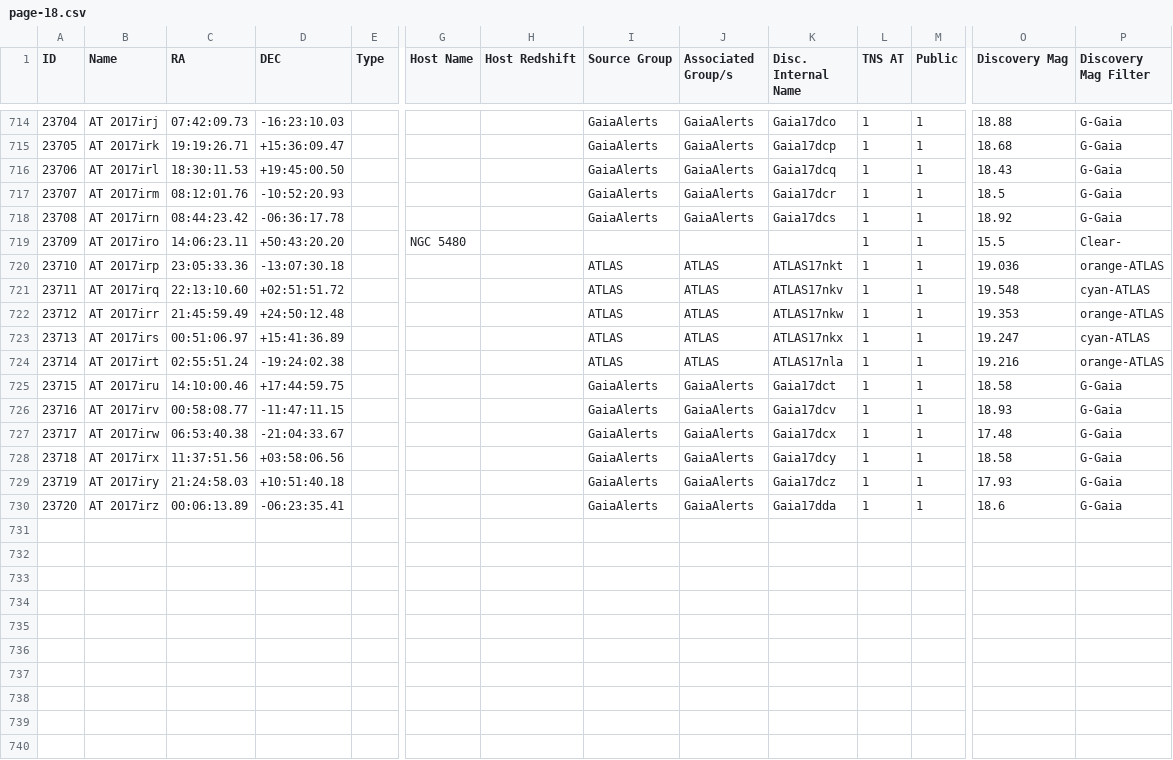
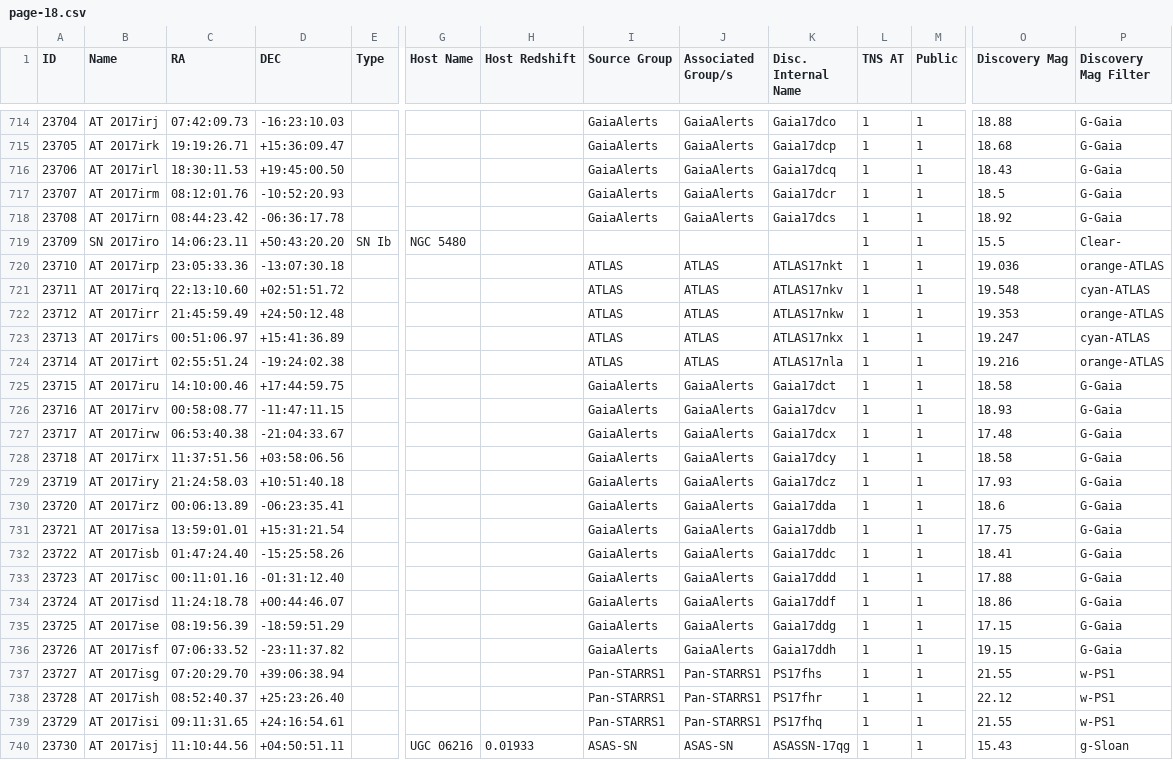
Before and after one commit to astrocatalogs/tde-external, a CSV file: TNS/page-18.csv, drawn as a sheet; only a part is shown, gaps mark what is left out; rows hold the shown columns only; the diff names each change by its address in the sheet, - before the commit and + after, or states it on an @@ line.

Commit message:
Astrocats v'0.3.28' SHA'c8dcd6f14a93a4aab00b749f3ed8d05f854dbf84' - TidalDisruptionCatalog SHA'46c6a02c549f02a4bc3e1940ac56a5c17db1a9af' : 'push' - adding all files.

```diff
--- a/TNS/page-18.csv
+++ b/TNS/page-18.csv
-B719 (Name): AT 2017iro
+B719 (Name): SN 2017iro
-E719 (Type): (empty)
+E719 (Type): SN Ib
+row 731: 23721 | AT 2017isa | 13:59:01.01 | +15:31:21.54 |  |  |  | GaiaAlerts | GaiaAlerts | Gaia17ddb | 1 | 1 | 17.75 | G-Gaia
+row 732: 23722 | AT 2017isb | 01:47:24.40 | -15:25:58.26 |  |  |  | GaiaAlerts | GaiaAlerts | Gaia17ddc | 1 | 1 | 18.41 | G-Gaia
+row 733: 23723 | AT 2017isc | 00:11:01.16 | -01:31:12.40 |  |  |  | GaiaAlerts | GaiaAlerts | Gaia17ddd | 1 | 1 | 17.88 | G-Gaia
+row 734: 23724 | AT 2017isd | 11:24:18.78 | +00:44:46.07 |  |  |  | GaiaAlerts | GaiaAlerts | Gaia17ddf | 1 | 1 | 18.86 | G-Gaia
+row 735: 23725 | AT 2017ise | 08:19:56.39 | -18:59:51.29 |  |  |  | GaiaAlerts | GaiaAlerts | Gaia17ddg | 1 | 1 | 17.15 | G-Gaia
+row 736: 23726 | AT 2017isf | 07:06:33.52 | -23:11:37.82 |  |  |  | GaiaAlerts | GaiaAlerts | Gaia17ddh | 1 | 1 | 19.15 | G-Gaia
+row 737: 23727 | AT 2017isg | 07:20:29.70 | +39:06:38.94 |  |  |  | Pan-STARRS1 | Pan-STARRS1 | PS17fhs | 1 | 1 | 21.55 | w-PS1
+row 738: 23728 | AT 2017ish | 08:52:40.37 | +25:23:26.40 |  |  |  | Pan-STARRS1 | Pan-STARRS1 | PS17fhr | 1 | 1 | 22.12 | w-PS1
+row 739: 23729 | AT 2017isi | 09:11:31.65 | +24:16:54.61 |  |  |  | Pan-STARRS1 | Pan-STARRS1 | PS17fhq | 1 | 1 | 21.55 | w-PS1
+row 740: 23730 | AT 2017isj | 11:10:44.56 | +04:50:51.11 |  | UGC 06216 | 0.01933 | ASAS-SN | ASAS-SN | ASASSN-17qg | 1 | 1 | 15.43 | g-Sloan
```
Also changed, not shown: TNS/index.csv, TNS/page-17.csv, 1 other file.
